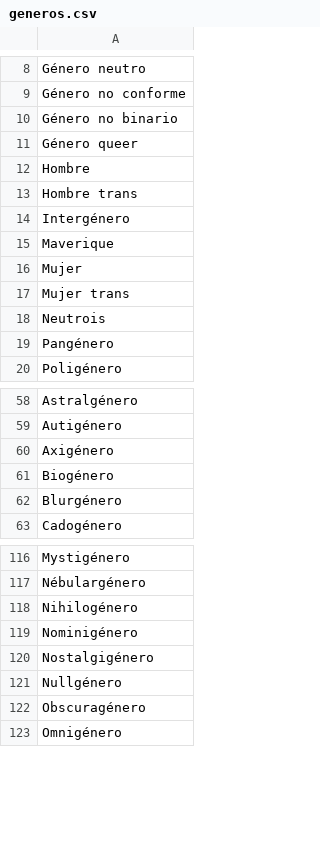
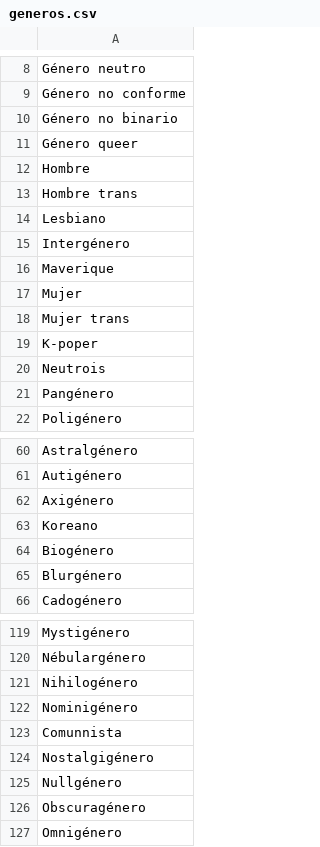
Before and after one commit to ftalamo/genrelist, a CSV file: generos.csv, drawn as a sheet; only a part is shown, gaps mark what is left out.

Commit message:
Update generos.csv

```diff
--- a/generos.csv
+++ b/generos.csv
@@ -13,2 +13,3 @@ Hombre
 Hombre trans
+Lesbiano
 Intergénero
@@ -17,2 +18,3 @@ Mujer
 Mujer trans
+K-poper
 Neutrois
@@ -60,2 +62,3 @@ Autigénero
 Axigénero
+Koreano
 Biogénero
@@ -119,2 +122,3 @@ Nihilogénero
 Nominigénero
+Comunnista
 Nostalgigénero
```
